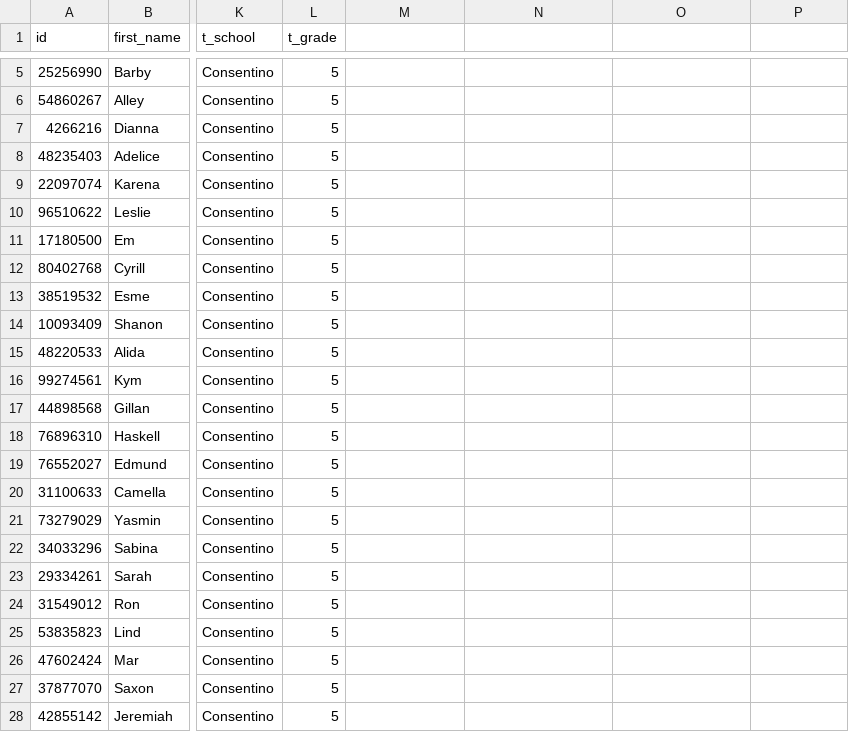
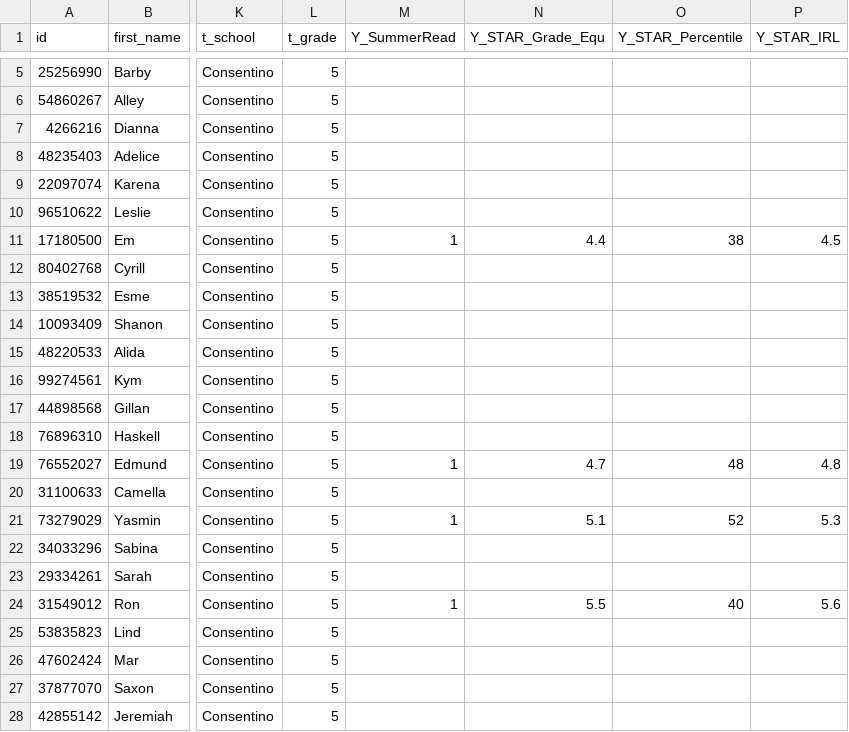
Before and after one commit to jmacfarland/Roosevelt, a CSV file: Roosevelt.Api/with_teacher.csv, drawn as a sheet; only a part is shown, gaps mark what is left out; the diff names each change by its address in the sheet, - before the commit and + after, or states it on an @@ line.

```diff
--- a/Roosevelt.Api/with_teacher.csv
+++ b/Roosevelt.Api/with_teacher.csv
-M1: (empty)
+M1: Y_SummerRead
-N1: (empty)
+N1: Y_STAR_Grade_Equ
-O1: (empty)
+O1: Y_STAR_Percentile
-P1: (empty)
+P1: Y_STAR_IRL
-M11 (Y_SummerRead): (empty)
+M11 (Y_SummerRead): 1
-N11 (Y_STAR_Grade_Equ): (empty)
+N11 (Y_STAR_Grade_Equ): 4.4
-O11 (Y_STAR_Percentile): (empty)
+O11 (Y_STAR_Percentile): 38
-P11 (Y_STAR_IRL): (empty)
+P11 (Y_STAR_IRL): 4.5
-M19 (Y_SummerRead): (empty)
+M19 (Y_SummerRead): 1
-N19 (Y_STAR_Grade_Equ): (empty)
+N19 (Y_STAR_Grade_Equ): 4.7
-O19 (Y_STAR_Percentile): (empty)
+O19 (Y_STAR_Percentile): 48
-P19 (Y_STAR_IRL): (empty)
+P19 (Y_STAR_IRL): 4.8
-M21 (Y_SummerRead): (empty)
+M21 (Y_SummerRead): 1
-N21 (Y_STAR_Grade_Equ): (empty)
+N21 (Y_STAR_Grade_Equ): 5.1
-O21 (Y_STAR_Percentile): (empty)
+O21 (Y_STAR_Percentile): 52
-P21 (Y_STAR_IRL): (empty)
+P21 (Y_STAR_IRL): 5.3
-M24 (Y_SummerRead): (empty)
+M24 (Y_SummerRead): 1
-N24 (Y_STAR_Grade_Equ): (empty)
+N24 (Y_STAR_Grade_Equ): 5.5
-O24 (Y_STAR_Percentile): (empty)
+O24 (Y_STAR_Percentile): 40
-P24 (Y_STAR_IRL): (empty)
+P24 (Y_STAR_IRL): 5.6
```
Also changed, not shown: 6 other files.
